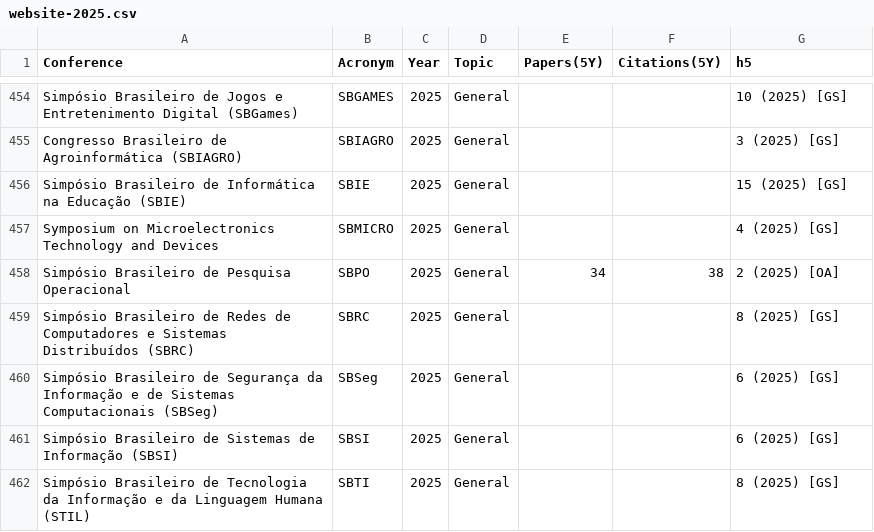
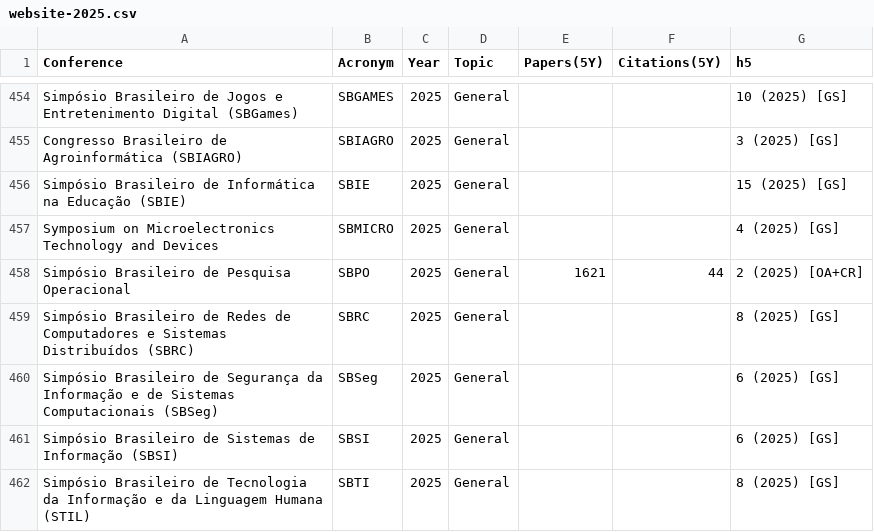
Before and after one commit to cs-confs-br/cs-confs-br.github.io, a CSV file: out/website-2025.csv, drawn as a sheet; only a part is shown, gaps mark what is left out.

Commit message:
upgrade data

```diff
--- a/out/website-2025.csv
+++ b/out/website-2025.csv
@@ -457,3 +457,3 @@ Simpósio Brasileiro de Informática na Educação (SBIE),SBIE,2025,General,,,15
 Symposium on Microelectronics Technology and Devices,SBMICRO,2025,General,,,4 (2025) [GS]
-Simpósio Brasileiro de Pesquisa Operacional,SBPO,2025,General,34,38,2 (2025) [OA]
+Simpósio Brasileiro de Pesquisa Operacional,SBPO,2025,General,1621,44,2 (2025) [OA+CR]
 Simpósio Brasileiro de Redes de Computadores e Sistemas Distribuídos (SBRC),SBRC,2025,General,,,8 (2025) [GS]
```
Also changed, not shown: 1 other file.
